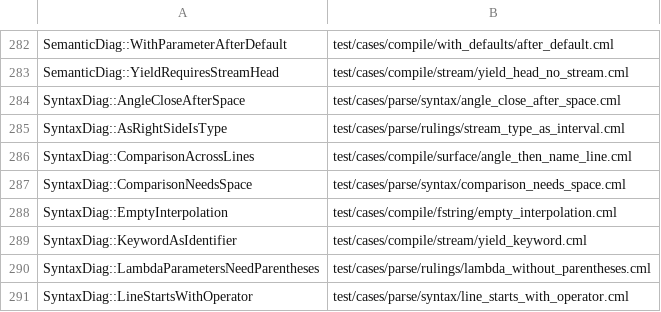
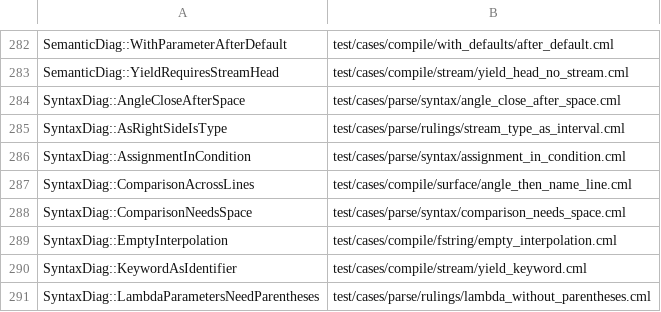
Before and after one commit to OpenCML/Camel, a TSV file: diagnostics/examples.tsv, drawn as a sheet; only a part is shown, gaps mark what is left out; the shorter side is filled out with more unchanged rows.

Commit message:
Carry the name-coverage ratchet into all five sections, and pin a condition that assigns
One number was the semantic section's, and the other four stood in different places: measured on
this tree, internal 0 of 1, lexical 0 of 5, syntax 5 of 19, semantic 0 of 238, runtime 6 of 43. The
record is now a map, one value per section, and a section's number fails on the first code it grows
past -- `--section <id>` narrows the report to one of them without changing how the pins are read,
so the five can be worked one at a time.

`SyntaxDiag::AssignmentInCondition` is the first: `if x = 1` is refused at the `=`, with the operator
to write instead in the message, and the parser neither reads it as an assignment nor guesses `==`.
Its test pins the name, the code, the position and both sentences, and syntax drops 5 to 4.

Two readings had to be fixed for the sections to be comparable, and both were bugs this counter had
already made once. `producedNames` read only `SemanticDiag::`, which would have called every other
section's codes dead -- it now reads any `<Something>Diag::Name` and keeps the section in the key,
so `--no-producer` reads `SemanticDiag::X` and stays at 0 of 238. And the pins are keyed the same
way, so a name from one section cannot make a code of another look pinned.

The check was also shown failing on a code that does not exist yet: a fixture row in the syntax
section plus one line naming it in `src/` turned `syntax` into 5 of 20 past the recorded 4 and named
it. That demo also caught the `producedNames` bug above before it cost anything.

```diff
--- a/diagnostics/examples.tsv
+++ b/diagnostics/examples.tsv
@@ -285,2 +285,3 @@ SyntaxDiag::AngleCloseAfterSpace	test/cases/parse/syntax/angle_close_after_space
 SyntaxDiag::AsRightSideIsType	test/cases/parse/rulings/stream_type_as_interval.cml
+SyntaxDiag::AssignmentInCondition	test/cases/parse/syntax/assignment_in_condition.cml
 SyntaxDiag::ComparisonAcrossLines	test/cases/compile/surface/angle_then_name_line.cml
```
Also changed, not shown: 4 other files.
